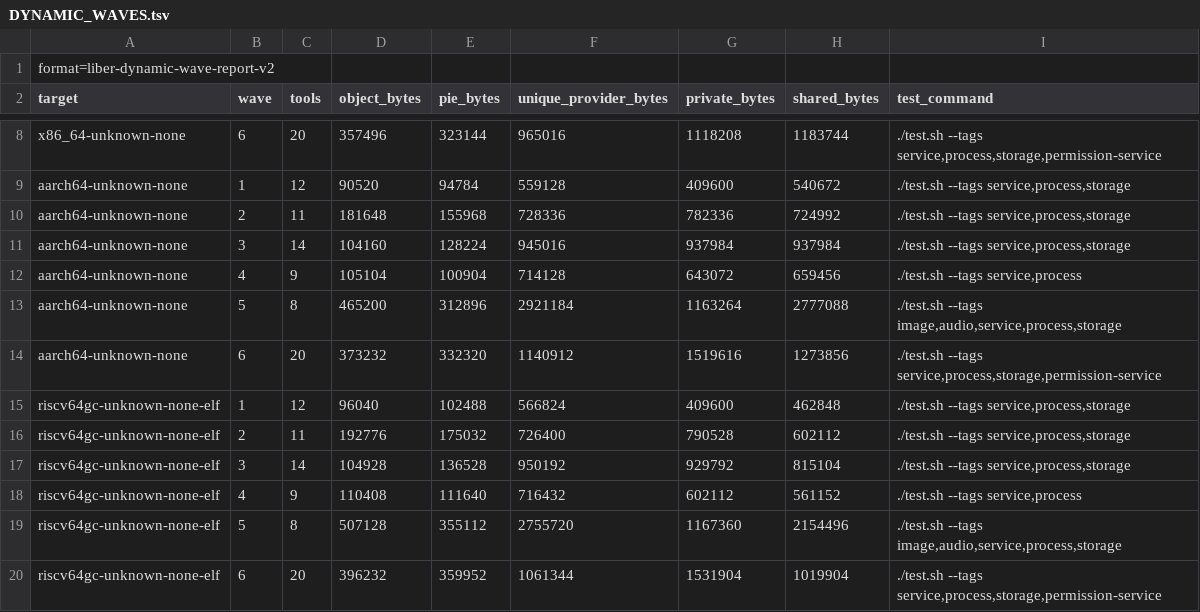
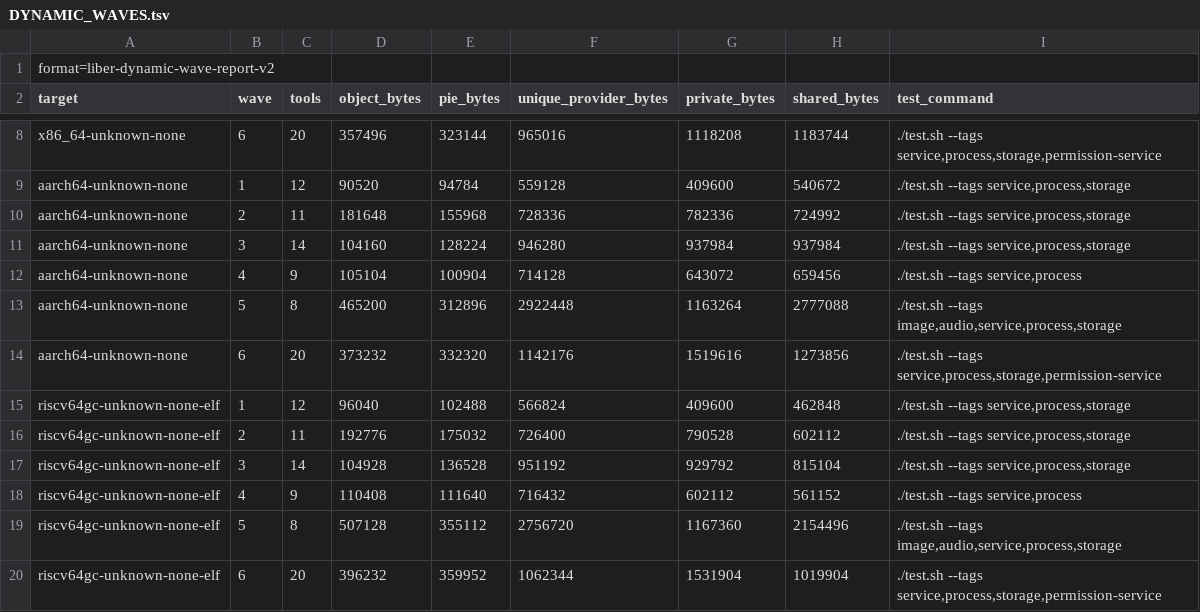
Before and after one commit to libersoft-org/libersystem, a TSV file: docs/DYNAMIC_WAVES.tsv, drawn as a sheet; only a part is shown, gaps mark what is left out.

```diff
--- a/docs/DYNAMIC_WAVES.tsv
+++ b/docs/DYNAMIC_WAVES.tsv
@@ -10,11 +10,11 @@ aarch64-unknown-none	1	12	90520	94784	559128	409600	540672	./test.sh --tags serv
 aarch64-unknown-none	2	11	181648	155968	728336	782336	724992	./test.sh --tags service,process,storage
-aarch64-unknown-none	3	14	104160	128224	945016	937984	937984	./test.sh --tags service,process,storage
+aarch64-unknown-none	3	14	104160	128224	946280	937984	937984	./test.sh --tags service,process,storage
 aarch64-unknown-none	4	9	105104	100904	714128	643072	659456	./test.sh --tags service,process
-aarch64-unknown-none	5	8	465200	312896	2921184	1163264	2777088	./test.sh --tags image,audio,service,process,storage
-aarch64-unknown-none	6	20	373232	332320	1140912	1519616	1273856	./test.sh --tags service,process,storage,permission-service
+aarch64-unknown-none	5	8	465200	312896	2922448	1163264	2777088	./test.sh --tags image,audio,service,process,storage
+aarch64-unknown-none	6	20	373232	332320	1142176	1519616	1273856	./test.sh --tags service,process,storage,permission-service
 riscv64gc-unknown-none-elf	1	12	96040	102488	566824	409600	462848	./test.sh --tags service,process,storage
 riscv64gc-unknown-none-elf	2	11	192776	175032	726400	790528	602112	./test.sh --tags service,process,storage
-riscv64gc-unknown-none-elf	3	14	104928	136528	950192	929792	815104	./test.sh --tags service,process,storage
+riscv64gc-unknown-none-elf	3	14	104928	136528	951192	929792	815104	./test.sh --tags service,process,storage
 riscv64gc-unknown-none-elf	4	9	110408	111640	716432	602112	561152	./test.sh --tags service,process
-riscv64gc-unknown-none-elf	5	8	507128	355112	2755720	1167360	2154496	./test.sh --tags image,audio,service,process,storage
-riscv64gc-unknown-none-elf	6	20	396232	359952	1061344	1531904	1019904	./test.sh --tags service,process,storage,permission-service
+riscv64gc-unknown-none-elf	5	8	507128	355112	2756720	1167360	2154496	./test.sh --tags image,audio,service,process,storage
+riscv64gc-unknown-none-elf	6	20	396232	359952	1062344	1531904	1019904	./test.sh --tags service,process,storage,permission-service
```
Also changed, not shown: docs/DYNAMIC_EXECUTABLES.tsv, docs/DYNAMIC_IMAGE.tsv, 4 other files.
